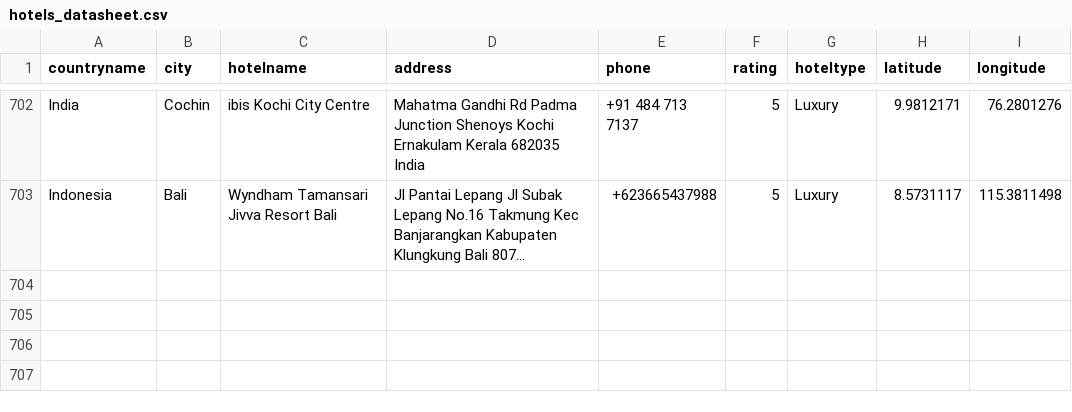
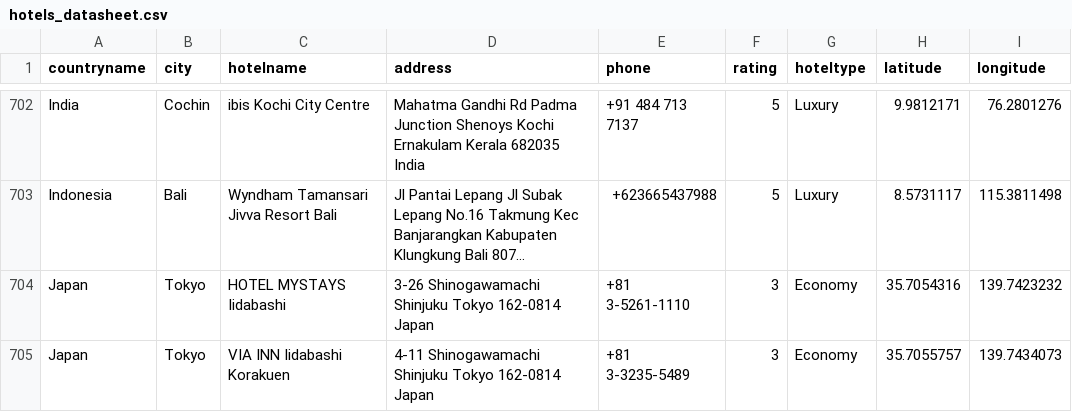
Before and after one commit to moodkhan87/dummybookings, a CSV file: hotels_datasheet.csv, drawn as a sheet; only a part is shown, gaps mark what is left out; long unchanged cells end in …; the diff names each change by its address in the sheet, - before the commit and + after, or states it on an @@ line.

Commit message:
Update hotels list .csv

```diff
--- a/hotels_datasheet.csv
+++ b/hotels_datasheet.csv
+row 704: Japan | Tokyo | HOTEL MYSTAYS Iidabashi | 3-26 Shinogawamachi Shinjuku Tokyo 162-0814 Japan | +81 3-5261-1110 | 3 | Economy | 35.7054316 | 139.7423232
+row 705: Japan | Tokyo | VIA INN Iidabashi Korakuen | 4-11 Shinogawamachi Shinjuku Tokyo 162-0814 Japan | +81 3-3235-5489 | 3 | Economy | 35.7055757 | 139.7434073
```
